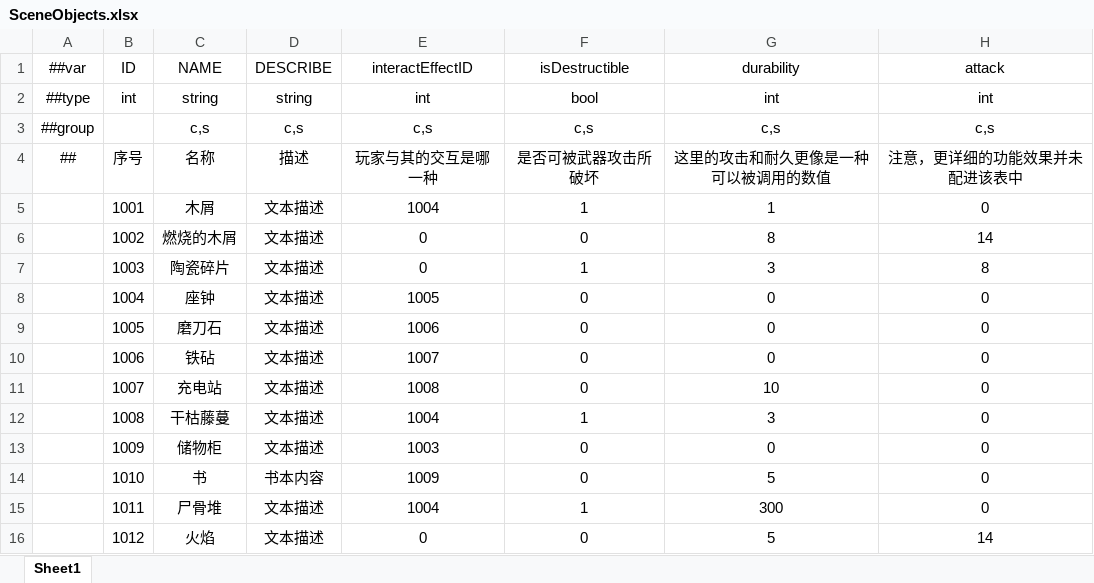
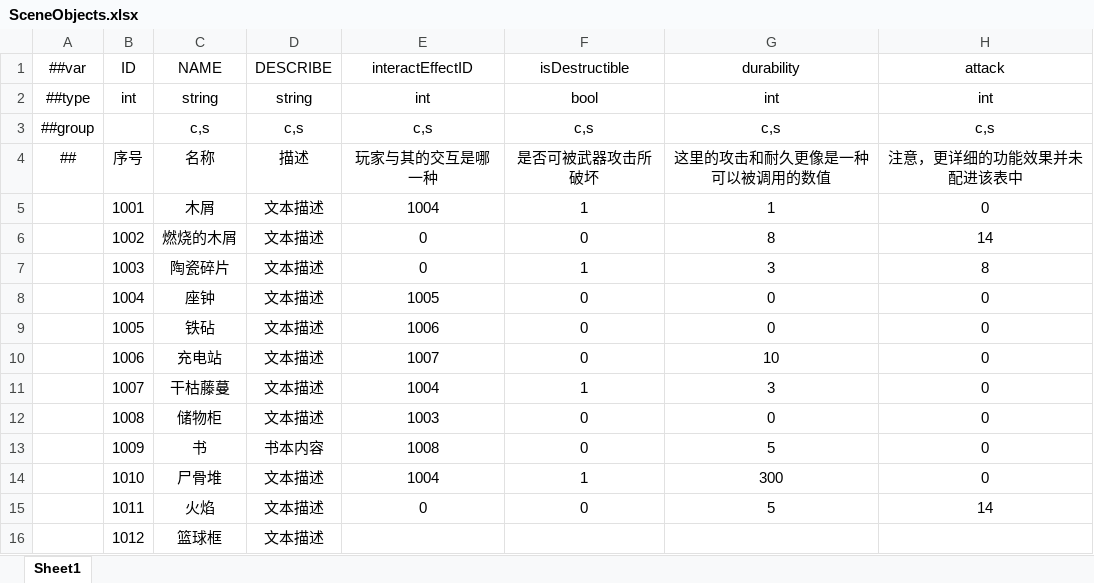
Before and after one commit to HouWang-123/Project-A, an Excel workbook: AAA-Luban-Excel/Datas/SceneObjects.xlsx, sheet Sheet1, drawn as a sheet; values as stored, in another font and other column widths than the file's, no borders; removed rows and columns are numbered as before the commit, all else as after; the diff names each change by its address in the sheet, - before the commit and + after, or states it on an @@ line.

```diff
--- a/AAA-Luban-Excel/Datas/SceneObjects.xlsx (sheet Sheet1)
+++ b/AAA-Luban-Excel/Datas/SceneObjects.xlsx (sheet Sheet1)
-C9 (NAME): 磨刀石
+C9 (NAME): 铁砧
-C10 (NAME): 铁砧
+C10 (NAME): 充电站
-G10 (durability): 0
+G10 (durability): 10
-C11 (NAME): 充电站
+C11 (NAME): 干枯藤蔓
-E11 (interactEffectID): 1008
+E11 (interactEffectID): 1004
-F11 (isDestructible): 0
+F11 (isDestructible): 1
-G11 (durability): 10
+G11 (durability): 3
-C12 (NAME): 干枯藤蔓
+C12 (NAME): 储物柜
-E12 (interactEffectID): 1004
+E12 (interactEffectID): 1003
-F12 (isDestructible): 1
+F12 (isDestructible): 0
-G12 (durability): 3
+G12 (durability): 0
-C13 (NAME): 储物柜
+C13 (NAME): 书
-D13 (DESCRIBE): 文本描述
+D13 (DESCRIBE): 书本内容
-E13 (interactEffectID): 1003
+E13 (interactEffectID): 1008
-G13 (durability): 0
+G13 (durability): 5
-row 14:  | 1010 | 书 | 书本内容 | 1009 | 0 | 5 | 0
-B14 (ID): 1011
+B14 (ID): 1010
-B15 (ID): 1012
+B15 (ID): 1011
+row 16:  | 1012 | 篮球框 | 文本描述
```
Also changed, not shown: AAA-Luban-Excel/Datas/InteractEffect.xlsx, AAA-Luban-Excel/Datas/Tools.xlsx, 1 other file.
